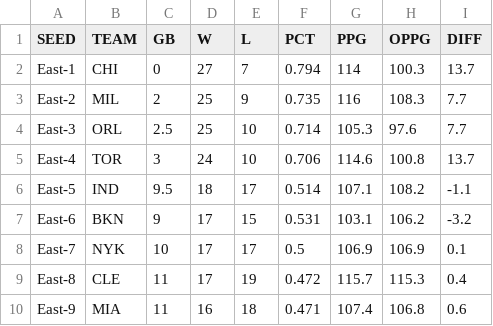
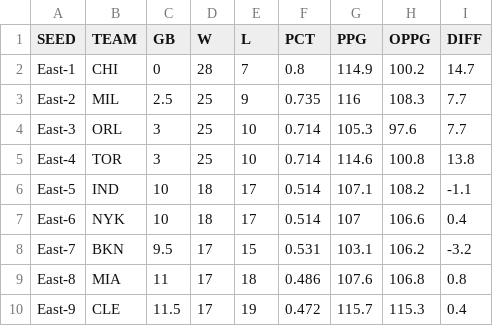
Before and after one commit to bshk93/nothing-but-stats, a CSV file: files/standings.csv, drawn as a sheet; only a part is shown; the diff covers the shown part only.

```diff
--- a/files/standings.csv
+++ b/files/standings.csv
@@ -1,10 +1,10 @@
 SEED,TEAM,GB,W,L,PCT,PPG,OPPG,DIFF
-East-1,CHI,0,27,7,0.794,114,100.3,13.7
-East-2,MIL,2,25,9,0.735,116,108.3,7.7
-East-3,ORL,2.5,25,10,0.714,105.3,97.6,7.7
-East-4,TOR,3,24,10,0.706,114.6,100.8,13.7
-East-5,IND,9.5,18,17,0.514,107.1,108.2,-1.1
-East-6,BKN,9,17,15,0.531,103.1,106.2,-3.2
-East-7,NYK,10,17,17,0.5,106.9,106.9,0.1
-East-8,CLE,11,17,19,0.472,115.7,115.3,0.4
-East-9,MIA,11,16,18,0.471,107.4,106.8,0.6
+East-1,CHI,0,28,7,0.8,114.9,100.2,14.7
+East-2,MIL,2.5,25,9,0.735,116,108.3,7.7
+East-3,ORL,3,25,10,0.714,105.3,97.6,7.7
+East-4,TOR,3,25,10,0.714,114.6,100.8,13.8
+East-5,IND,10,18,17,0.514,107.1,108.2,-1.1
+East-6,NYK,10,18,17,0.514,107,106.6,0.4
+East-7,BKN,9.5,17,15,0.531,103.1,106.2,-3.2
+East-8,MIA,11,17,18,0.486,107.6,106.8,0.8
+East-9,CLE,11.5,17,19,0.472,115.7,115.3,0.4
```
Also changed, not shown: 2 added rows, 2 removed rows and 66 edited cells elsewhere in this file, 12 other files.
